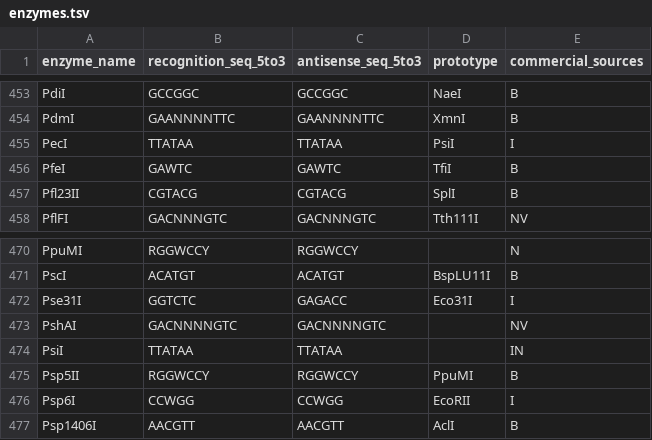
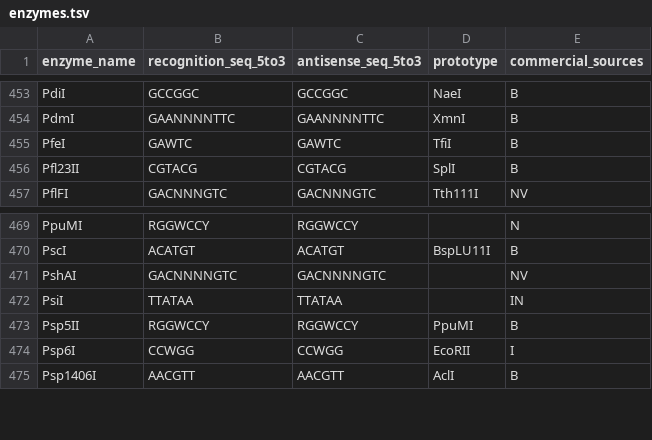
Before and after one commit to nathanaelandrews/rebase-db, a TSV file: enzymes.tsv, drawn as a sheet; only a part is shown, gaps mark what is left out.

```diff
--- a/enzymes.tsv
+++ b/enzymes.tsv
@@ -454,3 +454,2 @@ PdiI	GCCGGC	GCCGGC	NaeI	B
 PdmI	GAANNNNTTC	GAANNNNTTC	XmnI	B
-PecI	TTATAA	TTATAA	PsiI	I
 PfeI	GAWTC	GAWTC	TfiI	B
@@ -471,3 +470,2 @@ PpuMI	RGGWCCY	RGGWCCY		N
 PscI	ACATGT	ACATGT	BspLU11I	B
-Pse31I	GGTCTC	GAGACC	Eco31I	I
 PshAI	GACNNNNGTC	GACNNNNGTC		NV
```
Also changed, not shown: 2 other files.
